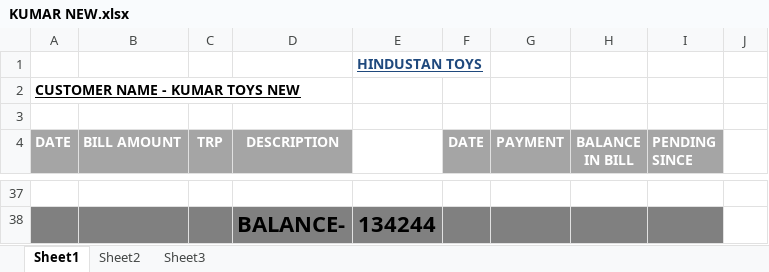
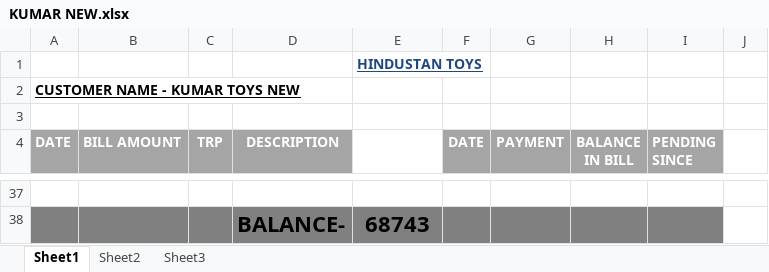
Before and after one commit to hunksammy/2084377289testbysam, an Excel workbook: IMPORTANT/KUMAR NEW.xlsx, sheet Sheet1, drawn as a sheet; only a part is shown, gaps mark what is left out; values as stored, in another font and other column widths than the file's, no borders; conditional formats not drawn; the diff covers the shown part only; the diff names each change by its address in the sheet, - before the commit and + after, or states it on an @@ line.

```diff
--- a/IMPORTANT/KUMAR NEW.xlsx (sheet Sheet1)
+++ b/IMPORTANT/KUMAR NEW.xlsx (sheet Sheet1)
-E38: 134244
+E38: 68743
```
Also changed, not shown: 14 added rows, 14 removed rows and 42 edited cells elsewhere in this sheet, IMPORTANT/main.xlsx, 33 other files.
